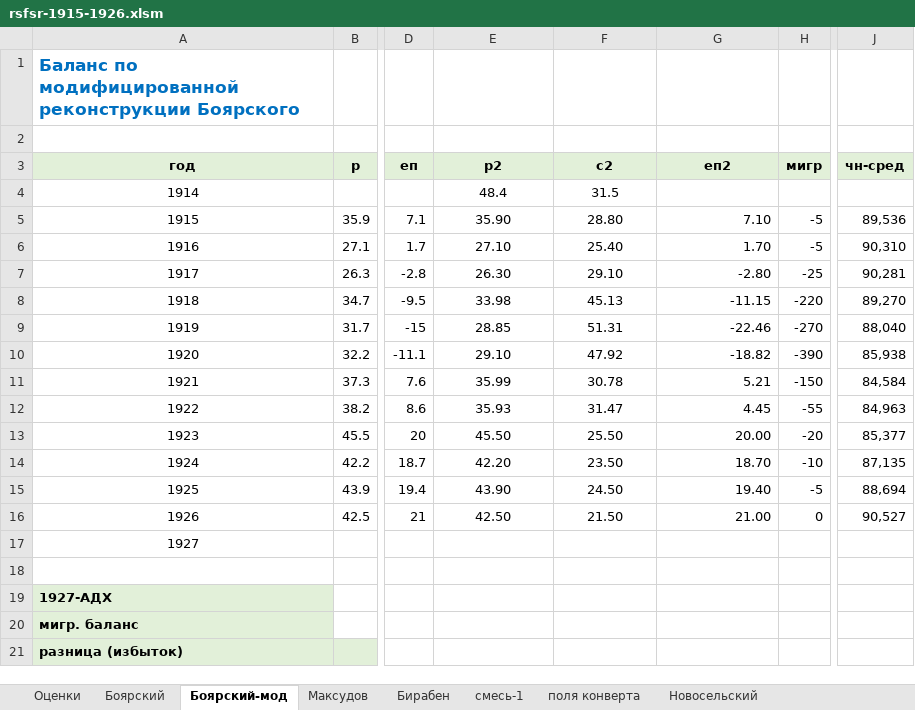
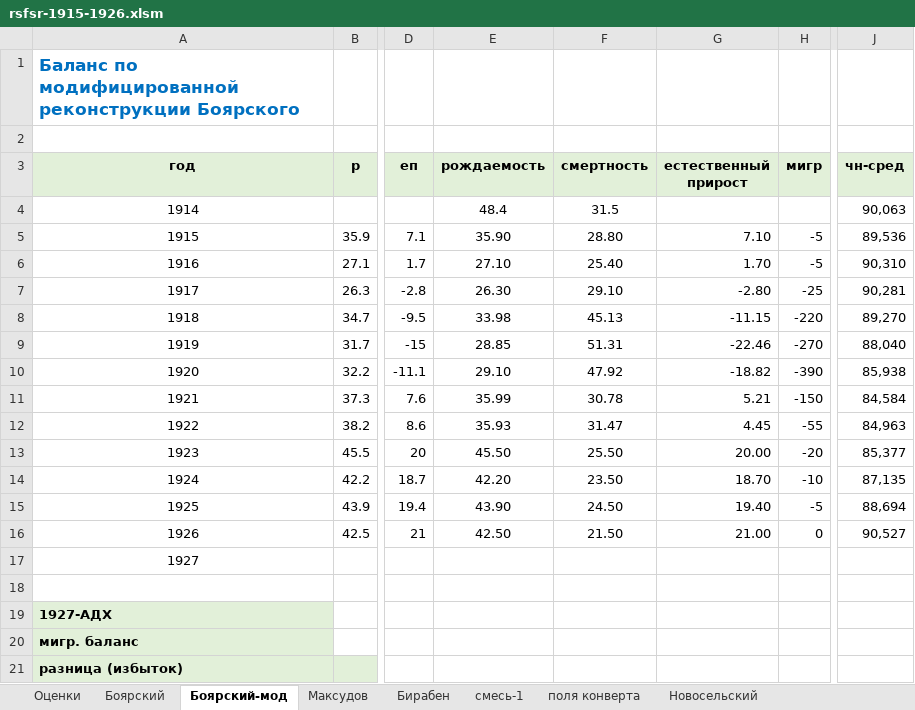
Before and after one commit to oboguev/RTSS, an Excel workbook: workbooks/rsfsr-1915-1926.xlsm, sheet Боярский-мод, drawn as a sheet; only a part is shown, gaps mark what is left out; values as stored, in another font and other column widths than the file's, no borders; charts and pictures not drawn; the diff names each change by its address in the sheet, - before the commit and + after, or states it on an @@ line.

```diff
--- a/workbooks/rsfsr-1915-1926.xlsm (sheet Боярский-мод)
+++ b/workbooks/rsfsr-1915-1926.xlsm (sheet Боярский-мод)
-E3: р2
+E3: рождаемость
-F3: с2
+F3: смертность
-G3: еп2
+G3: естественный прирост
-J4 (чн-сред): (empty)
+J4 (чн-сред): 90,063
```
Also changed, not shown: sheet Новосельский-РСФСР-рождения, sheet Новосельский-РСФСР-смерти, sheet Новосельский, formulas that keep their value, charts or pictures.
